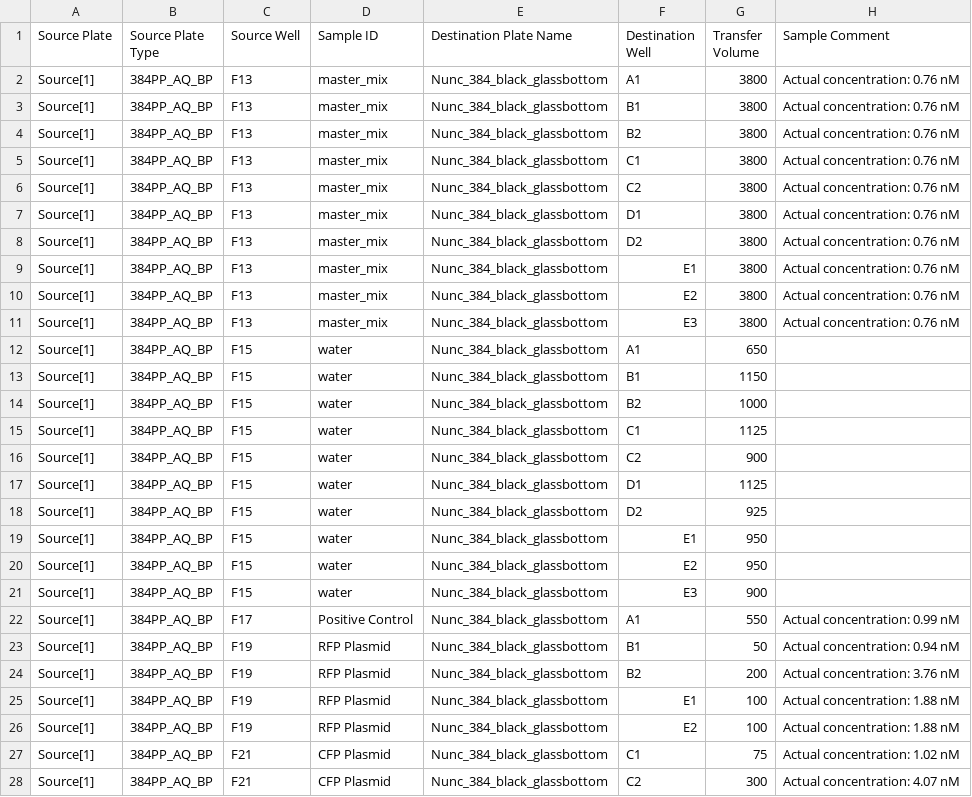
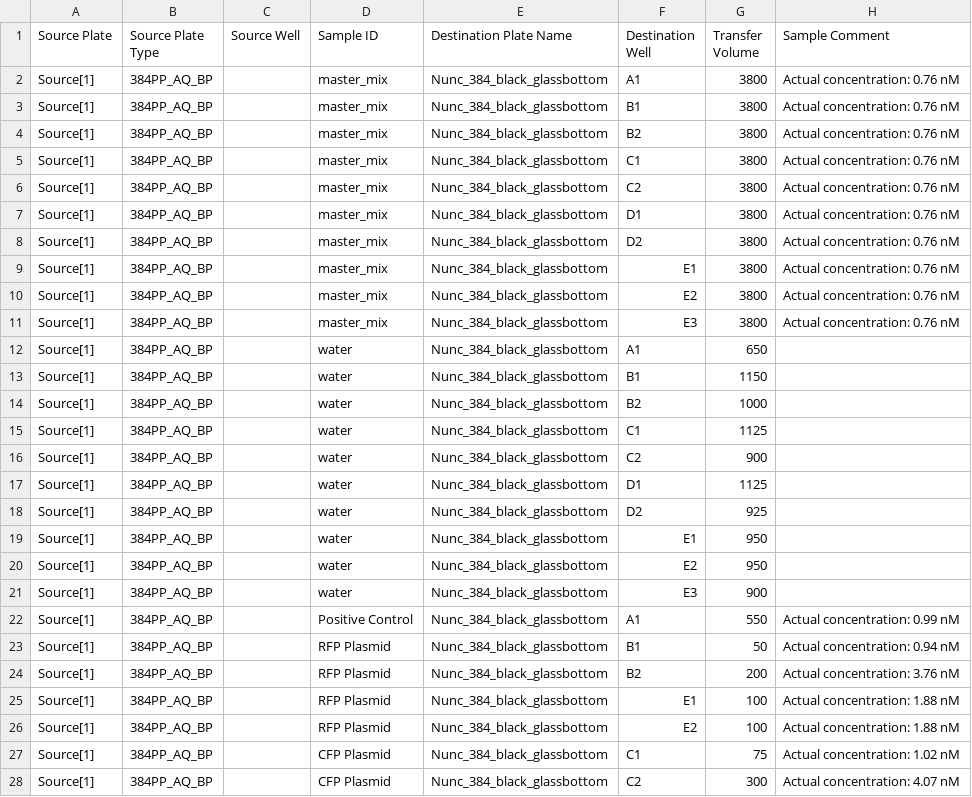
Before and after one commit to sclamons/murraylab_tools, a CSV file: examples/txtl_setup/outputs/TX-TL_setup_example_EchoInput.csv, drawn as a sheet; only a part is shown; the diff covers the shown part only.

```diff
--- a/examples/txtl_setup/outputs/TX-TL_setup_example_EchoInput.csv
+++ b/examples/txtl_setup/outputs/TX-TL_setup_example_EchoInput.csv
@@ -1,28 +1,28 @@
 Source Plate,Source Plate Type,Source Well,Sample ID,Destination Plate Name,Destination Well,Transfer Volume,Sample Comment
-Source[1],384PP_AQ_BP,F13,master_mix,Nunc_384_black_glassbottom,A1,3800,Actual concentration: 0.76 nM
-Source[1],384PP_AQ_BP,F13,master_mix,Nunc_384_black_glassbottom,B1,3800,Actual concentration: 0.76 nM
-Source[1],384PP_AQ_BP,F13,master_mix,Nunc_384_black_glassbottom,B2,3800,Actual concentration: 0.76 nM
-Source[1],384PP_AQ_BP,F13,master_mix,Nunc_384_black_glassbottom,C1,3800,Actual concentration: 0.76 nM
-Source[1],384PP_AQ_BP,F13,master_mix,Nunc_384_black_glassbottom,C2,3800,Actual concentration: 0.76 nM
-Source[1],384PP_AQ_BP,F13,master_mix,Nunc_384_black_glassbottom,D1,3800,Actual concentration: 0.76 nM
-Source[1],384PP_AQ_BP,F13,master_mix,Nunc_384_black_glassbottom,D2,3800,Actual concentration: 0.76 nM
-Source[1],384PP_AQ_BP,F13,master_mix,Nunc_384_black_glassbottom,E1,3800,Actual concentration: 0.76 nM
-Source[1],384PP_AQ_BP,F13,master_mix,Nunc_384_black_glassbottom,E2,3800,Actual concentration: 0.76 nM
-Source[1],384PP_AQ_BP,F13,master_mix,Nunc_384_black_glassbottom,E3,3800,Actual concentration: 0.76 nM
-Source[1],384PP_AQ_BP,F15,water,Nunc_384_black_glassbottom,A1,650,
-Source[1],384PP_AQ_BP,F15,water,Nunc_384_black_glassbottom,B1,1150,
-Source[1],384PP_AQ_BP,F15,water,Nunc_384_black_glassbottom,B2,1000,
-Source[1],384PP_AQ_BP,F15,water,Nunc_384_black_glassbottom,C1,1125,
-Source[1],384PP_AQ_BP,F15,water,Nunc_384_black_glassbottom,C2,900,
-Source[1],384PP_AQ_BP,F15,water,Nunc_384_black_glassbottom,D1,1125,
-Source[1],384PP_AQ_BP,F15,water,Nunc_384_black_glassbottom,D2,925,
-Source[1],384PP_AQ_BP,F15,water,Nunc_384_black_glassbottom,E1,950,
-Source[1],384PP_AQ_BP,F15,water,Nunc_384_black_glassbottom,E2,950,
-Source[1],384PP_AQ_BP,F15,water,Nunc_384_black_glassbottom,E3,900,
-Source[1],384PP_AQ_BP,F17,Positive Control,Nunc_384_black_glassbottom,A1,550,Actual concentration: 0.99 nM
-Source[1],384PP_AQ_BP,F19,RFP Plasmid,Nunc_384_black_glassbottom,B1,50,Actual concentration: 0.94 nM
-Source[1],384PP_AQ_BP,F19,RFP Plasmid,Nunc_384_black_glassbottom,B2,200,Actual concentration: 3.76 nM
-Source[1],384PP_AQ_BP,F19,RFP Plasmid,Nunc_384_black_glassbottom,E1,100,Actual concentration: 1.88 nM
-Source[1],384PP_AQ_BP,F19,RFP Plasmid,Nunc_384_black_glassbottom,E2,100,Actual concentration: 1.88 nM
-Source[1],384PP_AQ_BP,F21,CFP Plasmid,Nunc_384_black_glassbottom,C1,75,Actual concentration: 1.02 nM
-Source[1],384PP_AQ_BP,F21,CFP Plasmid,Nunc_384_black_glassbottom,C2,300,Actual concentration: 4.07 nM
+Source[1],384PP_AQ_BP,,master_mix,Nunc_384_black_glassbottom,A1,3800,Actual concentration: 0.76 nM
+Source[1],384PP_AQ_BP,,master_mix,Nunc_384_black_glassbottom,B1,3800,Actual concentration: 0.76 nM
+Source[1],384PP_AQ_BP,,master_mix,Nunc_384_black_glassbottom,B2,3800,Actual concentration: 0.76 nM
+Source[1],384PP_AQ_BP,,master_mix,Nunc_384_black_glassbottom,C1,3800,Actual concentration: 0.76 nM
+Source[1],384PP_AQ_BP,,master_mix,Nunc_384_black_glassbottom,C2,3800,Actual concentration: 0.76 nM
+Source[1],384PP_AQ_BP,,master_mix,Nunc_384_black_glassbottom,D1,3800,Actual concentration: 0.76 nM
+Source[1],384PP_AQ_BP,,master_mix,Nunc_384_black_glassbottom,D2,3800,Actual concentration: 0.76 nM
+Source[1],384PP_AQ_BP,,master_mix,Nunc_384_black_glassbottom,E1,3800,Actual concentration: 0.76 nM
+Source[1],384PP_AQ_BP,,master_mix,Nunc_384_black_glassbottom,E2,3800,Actual concentration: 0.76 nM
+Source[1],384PP_AQ_BP,,master_mix,Nunc_384_black_glassbottom,E3,3800,Actual concentration: 0.76 nM
+Source[1],384PP_AQ_BP,,water,Nunc_384_black_glassbottom,A1,650,
+Source[1],384PP_AQ_BP,,water,Nunc_384_black_glassbottom,B1,1150,
+Source[1],384PP_AQ_BP,,water,Nunc_384_black_glassbottom,B2,1000,
+Source[1],384PP_AQ_BP,,water,Nunc_384_black_glassbottom,C1,1125,
+Source[1],384PP_AQ_BP,,water,Nunc_384_black_glassbottom,C2,900,
+Source[1],384PP_AQ_BP,,water,Nunc_384_black_glassbottom,D1,1125,
+Source[1],384PP_AQ_BP,,water,Nunc_384_black_glassbottom,D2,925,
+Source[1],384PP_AQ_BP,,water,Nunc_384_black_glassbottom,E1,950,
+Source[1],384PP_AQ_BP,,water,Nunc_384_black_glassbottom,E2,950,
+Source[1],384PP_AQ_BP,,water,Nunc_384_black_glassbottom,E3,900,
+Source[1],384PP_AQ_BP,,Positive Control,Nunc_384_black_glassbottom,A1,550,Actual concentration: 0.99 nM
+Source[1],384PP_AQ_BP,,RFP Plasmid,Nunc_384_black_glassbottom,B1,50,Actual concentration: 0.94 nM
+Source[1],384PP_AQ_BP,,RFP Plasmid,Nunc_384_black_glassbottom,B2,200,Actual concentration: 3.76 nM
+Source[1],384PP_AQ_BP,,RFP Plasmid,Nunc_384_black_glassbottom,E1,100,Actual concentration: 1.88 nM
+Source[1],384PP_AQ_BP,,RFP Plasmid,Nunc_384_black_glassbottom,E2,100,Actual concentration: 1.88 nM
+Source[1],384PP_AQ_BP,,CFP Plasmid,Nunc_384_black_glassbottom,C1,75,Actual concentration: 1.02 nM
+Source[1],384PP_AQ_BP,,CFP Plasmid,Nunc_384_black_glassbottom,C2,300,Actual concentration: 4.07 nM
```
Also changed, not shown: 6 edited cells elsewhere in this file, examples/2D_dilution_series/outputs/dilution_setup_example_EchoInput.csv, examples/association_list/outputs/association_example_EchoInput.csv, 10 other files.
